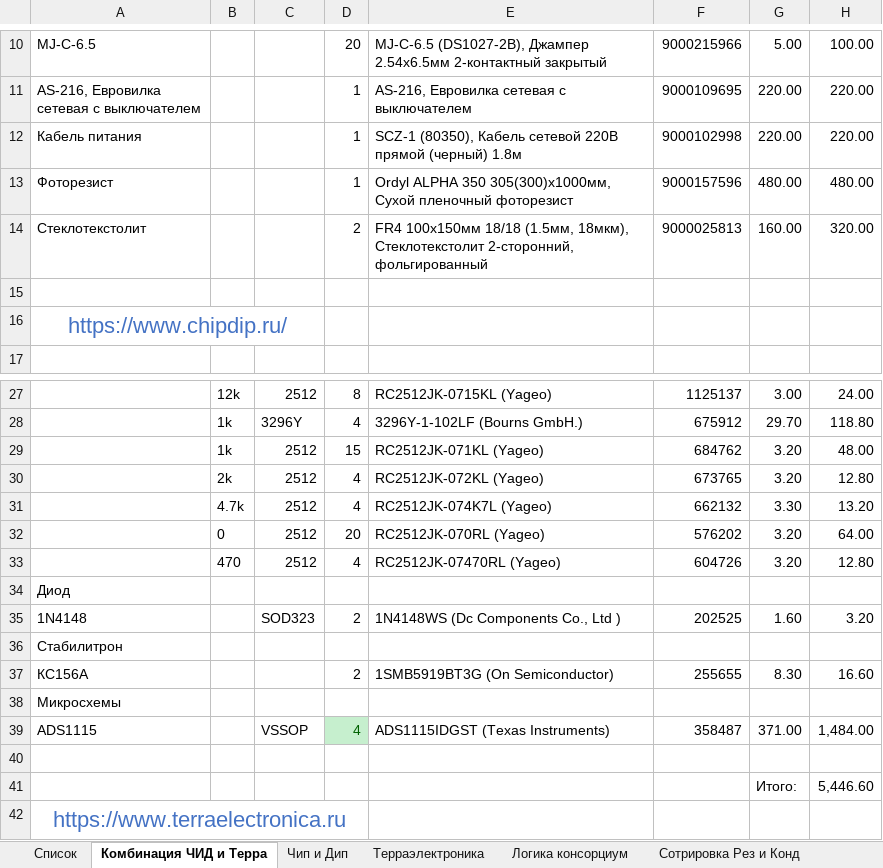
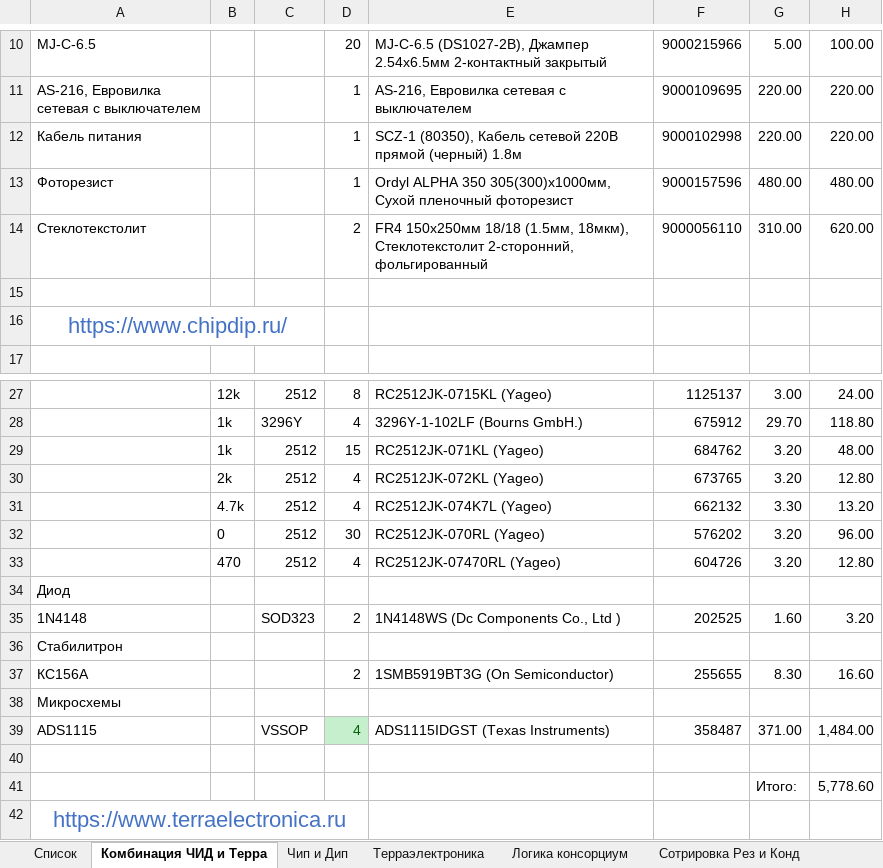
Before and after one commit to StasBronchukov/LUB, an Excel workbook: Документы/Общая спецификация.xlsx, sheet Комбинация ЧИД и Терра, drawn as a sheet; only a part is shown, gaps mark what is left out; values as stored, in another font and other column widths than the file's, no borders; the diff names each change by its address in the sheet, - before the commit and + after, or states it on an @@ line.

```diff
--- a/Документы/Общая спецификация.xlsx (sheet Комбинация ЧИД и Терра)
+++ b/Документы/Общая спецификация.xlsx (sheet Комбинация ЧИД и Терра)
-E14: FR4 100х150мм 18/18 (1.5мм,…
+E14: FR4 150х250мм 18/18 (1.5мм,…
-F14: 9000025813
+F14: 9000056110
-G14: 160.00
+G14: 310.00
-H14: 320.00
+H14: 620.00
-D32: 20
+D32: 30
-H32: 64.00
+H32: 96.00
-H41: 5,446.60
+H41: 5,778.60
```
Also changed, not shown: sheet Чип и Дип, sheet Список, sheet Терраэлектроника, 3 other files.
